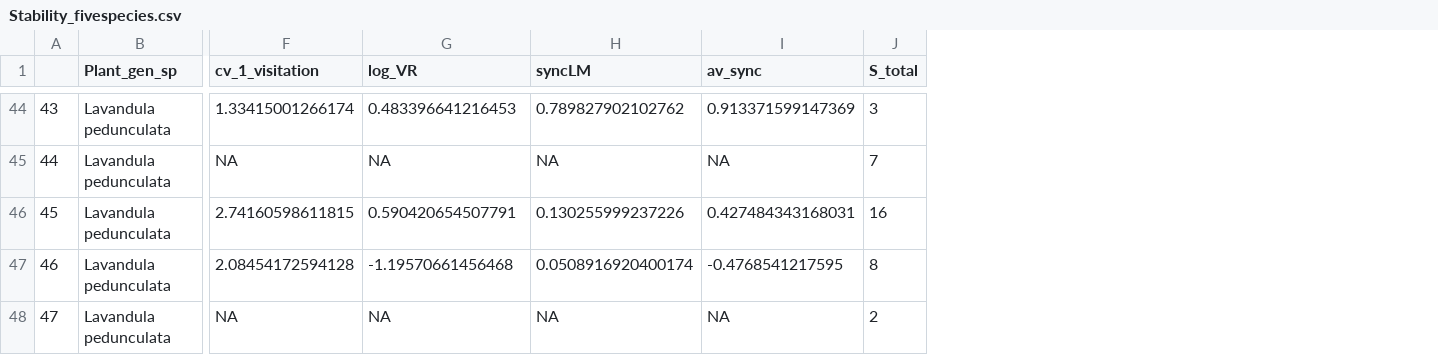
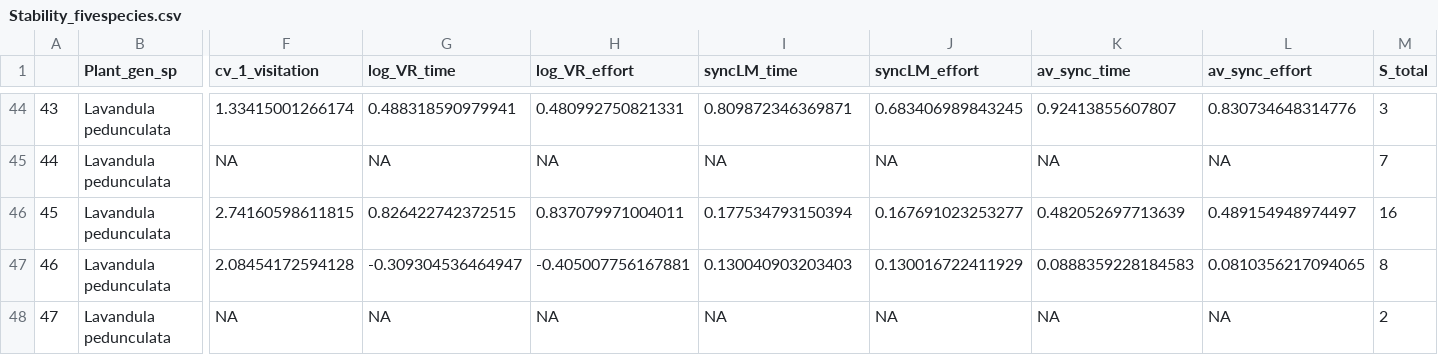
Before and after one commit to ETobajas/stability-and-function, a CSV file: Data/Stability_fivespecies.csv, drawn as a sheet; only a part is shown, gaps mark what is left out; removed rows and columns are numbered as before the commit, all else as after; the diff covers the shown part only; the diff names each change by its address in the sheet, - before the commit and + after, or states it on an @@ line.

Commit message:
observation time and effort corrected

```diff
--- a/Data/Stability_fivespecies.csv
+++ b/Data/Stability_fivespecies.csv
+column H (log_VR_effort), rows 44-48: 0.480992750821331 | NA | 0.837079971004011 | -0.405007756167881 | NA
-column I (av_sync), rows 44-48: 0.913371599147369 | NA | 0.427484343168031 | -0.4768541217595 | NA
+column J (syncLM_effort), rows 44-48: 0.683406989843245 | NA | 0.167691023253277 | 0.130016722411929 | NA
+column K (av_sync_time), rows 44-48: 0.92413855607807 | NA | 0.482052697713639 | 0.0888359228184583 | NA
+column L (av_sync_effort), rows 44-48: 0.830734648314776 | NA | 0.489154948974497 | 0.0810356217094065 | NA
-G1: log_VR
+G1: log_VR_time
-I1: syncLM
+I1: syncLM_time
-G44 (log_VR_time): 0.483396641216453
+G44 (log_VR_time): 0.488318590979941
-I44 (syncLM_time): 0.789827902102762
+I44 (syncLM_time): 0.809872346369871
-G46 (log_VR_time): 0.590420654507791
+G46 (log_VR_time): 0.826422742372515
-I46 (syncLM_time): 0.130255999237226
+I46 (syncLM_time): 0.177534793150394
-G47 (log_VR_time): -1.19570661456468
+G47 (log_VR_time): -0.309304536464947
-I47 (syncLM_time): 0.0508916920400174
+I47 (syncLM_time): 0.130040903203403
```
Also changed, not shown: 57 edited cells elsewhere in this file.
